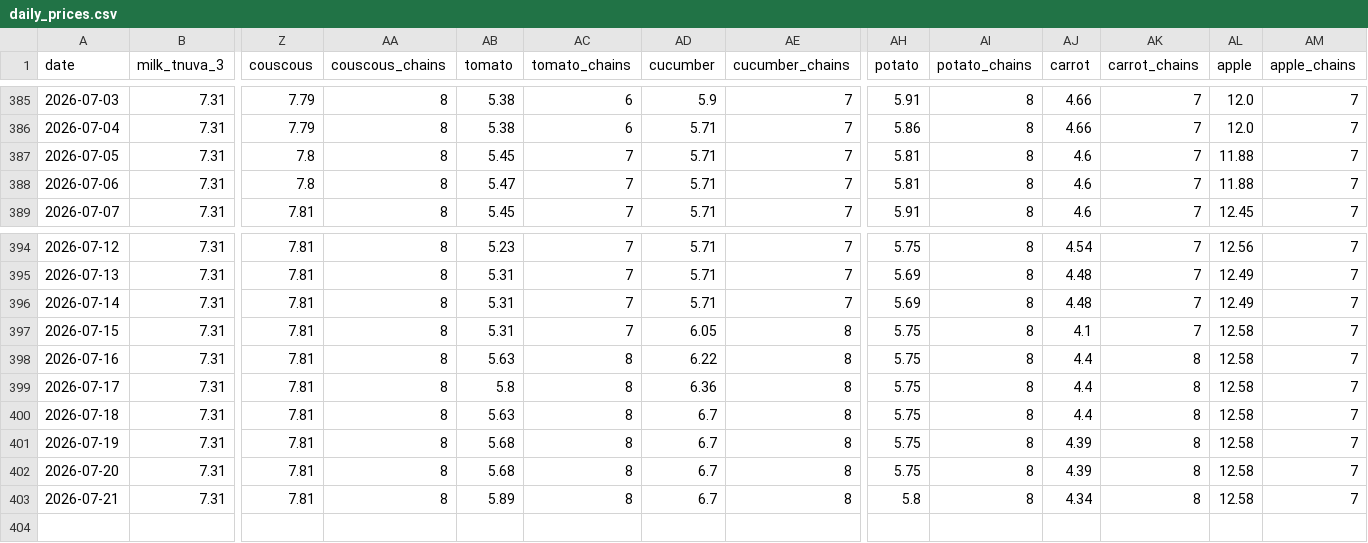
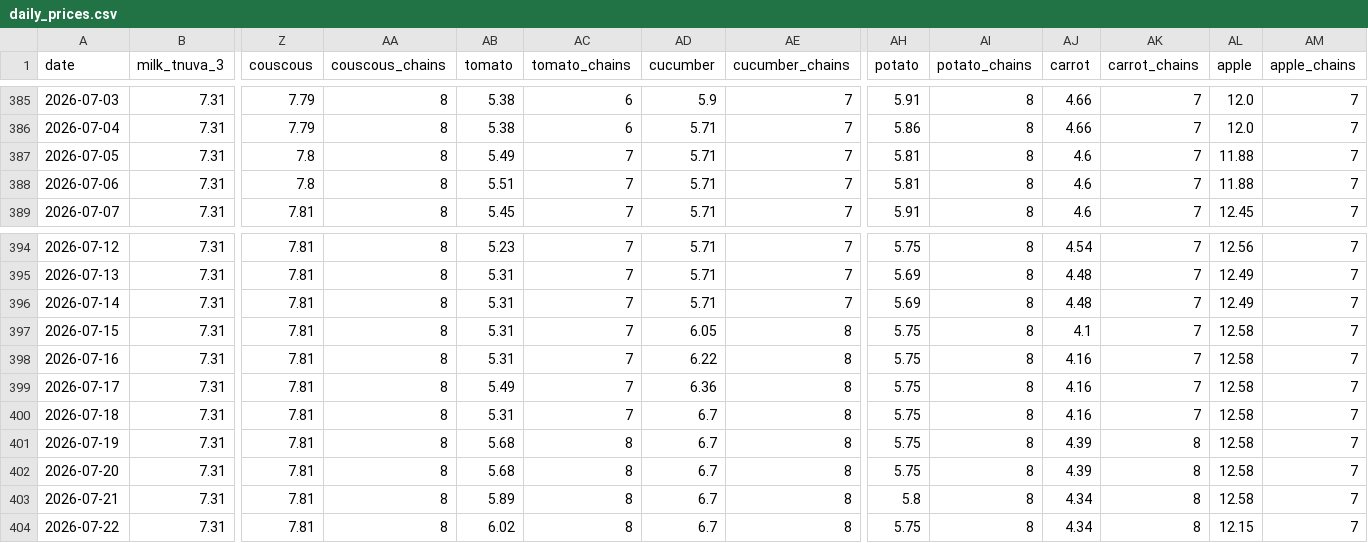
Before and after one commit to samueldratwa-TG/tsarchan-web, a CSV file: public/data/daily_prices.csv, drawn as a sheet; only a part is shown, gaps mark what is left out; rows hold the shown columns only; the diff names each change by its address in the sheet, - before the commit and + after, or states it on an @@ line.

Commit message:
data: daily update 2026-07-22

```diff
--- a/public/data/daily_prices.csv
+++ b/public/data/daily_prices.csv
-AB387 (tomato): 5.45
+AB387 (tomato): 5.49
-AB388 (tomato): 5.47
+AB388 (tomato): 5.51
-AB398 (tomato): 5.63
+AB398 (tomato): 5.31
-AC398:AC400 (tomato_chains): 8
+AC398:AC400 (tomato_chains): 7
-AJ398:AJ400 (carrot): 4.4
+AJ398:AJ400 (carrot): 4.16
-AK398:AK400 (carrot_chains): 8
+AK398:AK400 (carrot_chains): 7
-AB399 (tomato): 5.8
+AB399 (tomato): 5.49
-AB400 (tomato): 5.63
+AB400 (tomato): 5.31
+row 404: 2026-07-22 | 7.31 | 7.81 | 8 | 6.02 | 8 | 6.7 | 8 | 5.75 | 8 | 4.34 | 8 | 12.15 | 7
```
Also changed, not shown: public/data/index.csv, 12 other files.
